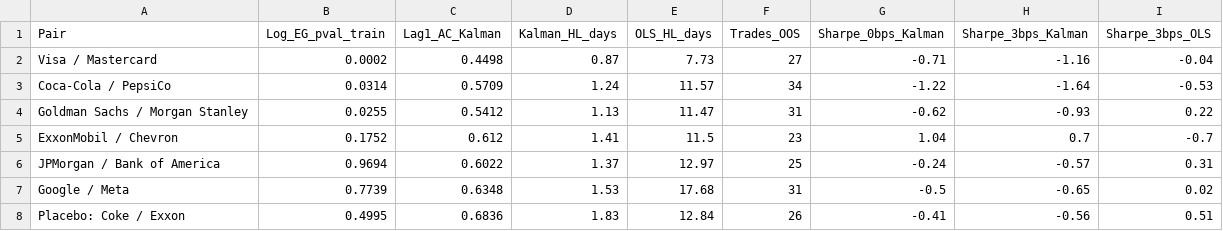
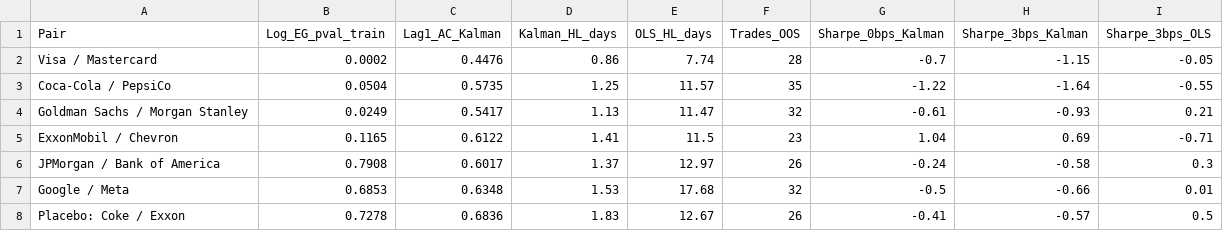
Before and after one commit to abhibm9602-cyber/StatArbEngine, a CSV file: results_table.csv, drawn as a sheet.

```diff
--- a/results_table.csv
+++ b/results_table.csv
@@ -1,8 +1,8 @@
 Pair,Log_EG_pval_train,Lag1_AC_Kalman,Kalman_HL_days,OLS_HL_days,Trades_OOS,Sharpe_0bps_Kalman,Sharpe_3bps_Kalman,Sharpe_3bps_OLS
-Visa / Mastercard,0.0002,0.4498,0.87,7.73,27,-0.71,-1.16,-0.04
-Coca-Cola / PepsiCo,0.0314,0.5709,1.24,11.57,34,-1.22,-1.64,-0.53
-Goldman Sachs / Morgan Stanley,0.0255,0.5412,1.13,11.47,31,-0.62,-0.93,0.22
-ExxonMobil / Chevron,0.1752,0.612,1.41,11.5,23,1.04,0.7,-0.7
-JPMorgan / Bank of America,0.9694,0.6022,1.37,12.97,25,-0.24,-0.57,0.31
-Google / Meta,0.7739,0.6348,1.53,17.68,31,-0.5,-0.65,0.02
-Placebo: Coke / Exxon,0.4995,0.6836,1.83,12.84,26,-0.41,-0.56,0.51
+Visa / Mastercard,0.0002,0.4476,0.86,7.74,28,-0.7,-1.15,-0.05
+Coca-Cola / PepsiCo,0.0504,0.5735,1.25,11.57,35,-1.22,-1.64,-0.55
+Goldman Sachs / Morgan Stanley,0.0249,0.5417,1.13,11.47,32,-0.61,-0.93,0.21
+ExxonMobil / Chevron,0.1165,0.6122,1.41,11.5,23,1.04,0.69,-0.71
+JPMorgan / Bank of America,0.7908,0.6017,1.37,12.97,26,-0.24,-0.58,0.3
+Google / Meta,0.6853,0.6348,1.53,17.68,32,-0.5,-0.66,0.01
+Placebo: Coke / Exxon,0.7278,0.6836,1.83,12.67,26,-0.41,-0.57,0.5
```
Also changed, not shown: 2 other files.
